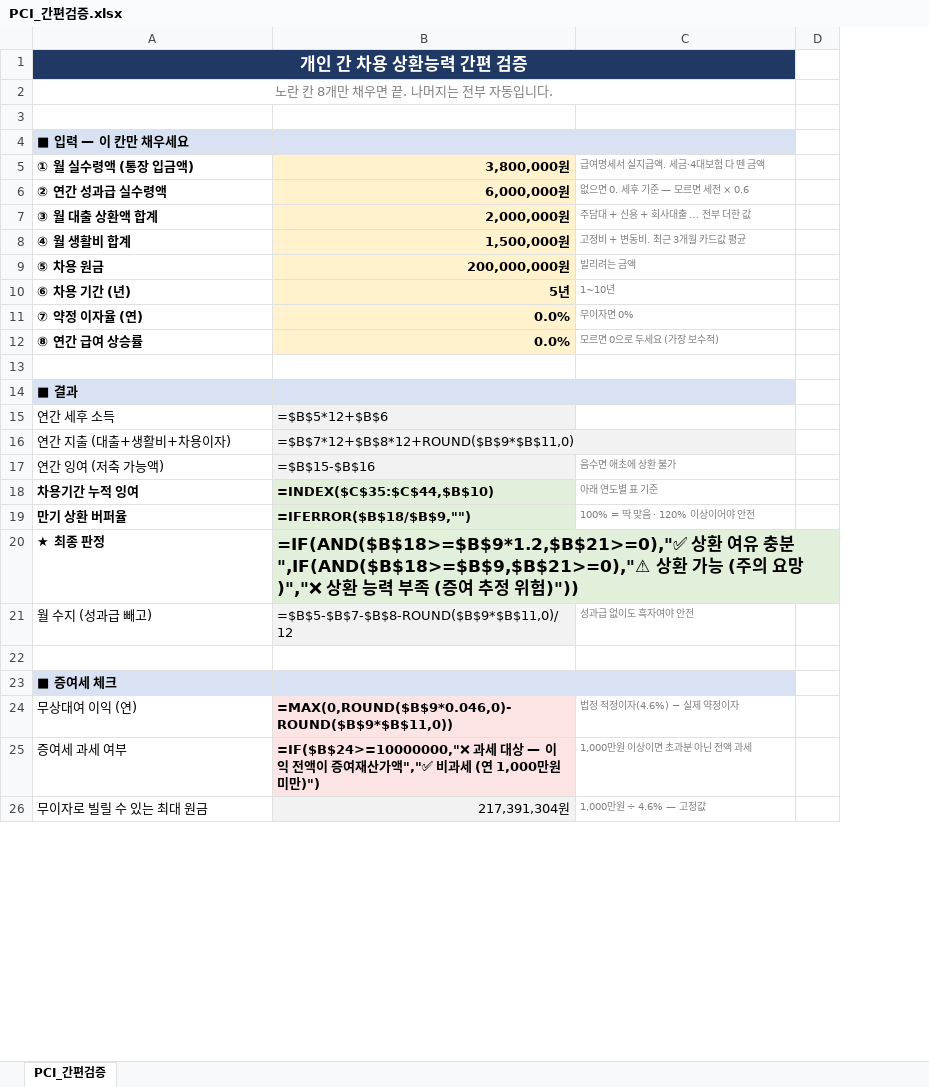
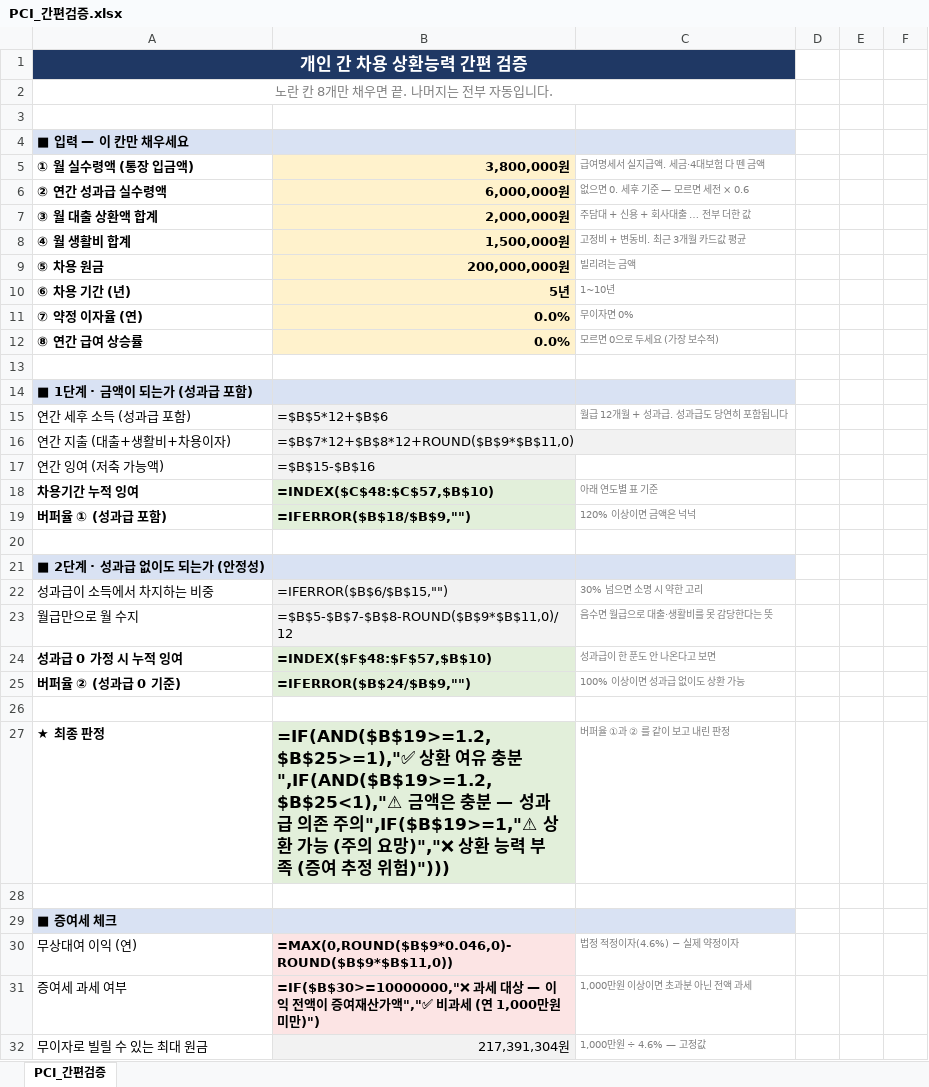
Before and after one commit to whdgh209/house-planner, an Excel workbook: sheets/pci-loan-check/PCI_간편검증.xlsx, sheet PCI_간편검증, drawn as a sheet; only a part is shown; values as stored, in another font and other column widths than the file's, no borders; formulas without a stored value are shown as written; conditional formats not drawn; removed rows and columns are numbered as before the commit, all else as after; the diff covers the shown part only; the diff names each change by its address in the sheet, - before the commit and + after, or states it on an @@ line.

```diff
--- a/sheets/pci-loan-check/PCI_간편검증.xlsx (sheet PCI_간편검증)
+++ b/sheets/pci-loan-check/PCI_간편검증.xlsx (sheet PCI_간편검증)
-column D, empty
+column D, empty
+column E, empty
+column F, empty
-A14 (① 월 실수령액 (통장 입금액)): ■ 결과
+A14 (① 월 실수령액 (통장 입금액)): ■ 1단계 · 금액이 되는가 (성과급 포함)
-row 15: 연간 세후 소득 | =$B$5*12+$B$6
+row 15: 연간 세후 소득 (성과급 포함) | =$B$5*12+$B$6 | 월급 12개월 + 성과급. 성과급도 당연히 포함됩니다
-C17 (급여명세서 실지급액. 세금·4대보험 다 뗀 금액): 음수면 애초에 상환 불가
+C17 (급여명세서 실지급액. 세금·4대보험 다 뗀 금액): (empty)
-B18 (3,800,000원): =INDEX($C$35:$C$44,$B$10)
+B18 (3,800,000원): =INDEX($C$48:$C$57,$B$10)
+row 19: 버퍼율 ① (성과급 포함) | =IFERROR($B$18/$B$9,"") | 120% 이상이면 금액은 넉넉
-row 20: 만기 상환 버퍼율 | =IFERROR($B$18/$B$9,"") | 100% = 딱 맞음 · 120% 이상이어야 안전
+row 20: (empty)
-B20 fill: #E2EFDA
+B20 fill: none
+row 21: ■ 2단계 · 성과급 없이도 되는가 (안정성)
+row 22: 성과급이 소득에서 차지하는 비중 | =IFERROR($B$6/$B$15,"") | 30% 넘으면 소명 시 약한 고리
+row 23: 월급만으로 월 수지 | =$B$5-$B$7-$B$8-ROUND($B$9*$B$11,0)/12 | 음수면 월급으로 대출·생활비를 못 감당한다는 뜻
+row 24: 성과급 0 가정 시 누적 잉여 | =INDEX($F$48:$F$57,$B$10) | 성과급이 한 푼도 안 나온다고 보면
+row 25: 버퍼율 ② (성과급 0 기준) | =IFERROR($B$24/$B$9,"") | 100% 이상이면 성과급 없이도 상환 가능
+row 26: (empty)
-B27 (3,800,000원): =IF(AND($B$18>=$B$9*1.2,$B$21>=0),"✅ 상환 여유 충분",IF(AND($B$18>=$B$9,$B$21>=0),"⚠ 상환 가능 (주의 요망)","❌ 상환 능력 부족 (증여 추정 위험)"))
+B27 (3,800,000원): =IF(AND($B$19>=1.2,$B$25>=1),"✅ 상환 여유 충분",IF(AND($B$19>=1.2,$B$25<1),"⚠ 금액은 충분 — 성과급 의존 주의",IF($B$19>=1,"⚠ 상환 가능 (주의 요망)","❌ 상환 능력 부족 (증여 추정 위험)")))
-C27 (급여명세서 실지급액. 세금·4대보험 다 뗀 금액): (empty)
+C27 (급여명세서 실지급액. 세금·4대보험 다 뗀 금액): 버퍼율 ①과 ② 를 같이 보고 내린 판정
-row 21: 월 수지 (성과급 빼고) | =$B$5-$B$7-$B$8-ROUND($B$9*$B$11,0)/12 | 성과급 없이도 흑자여야 안전
-B31 (3,800,000원): =IF($B$24>=10000000,"❌ 과세 대…
+B31 (3,800,000원): =IF($B$30>=10000000,"❌ 과세 대…
```
Also changed, not shown: 10 added rows, 1 removed row and 14 edited cells elsewhere in this sheet, 2 other files.
